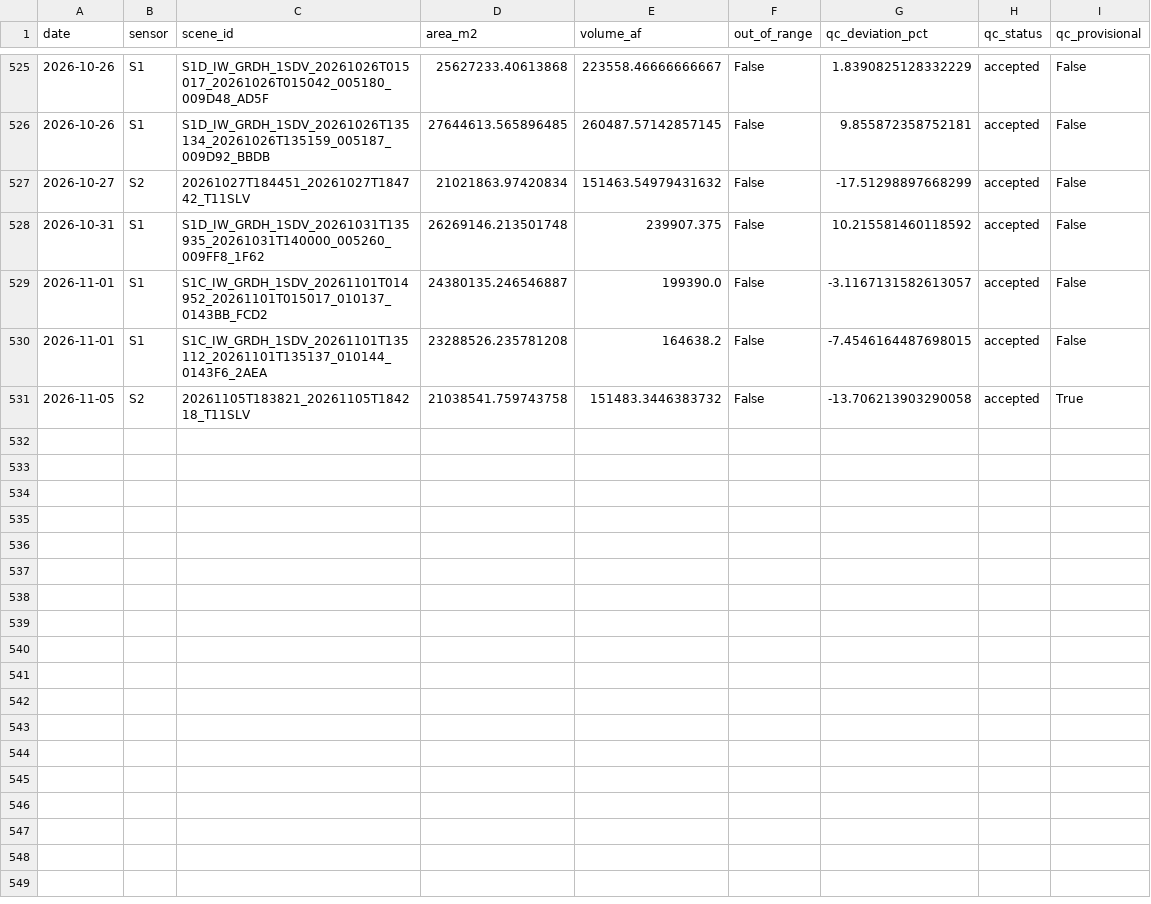
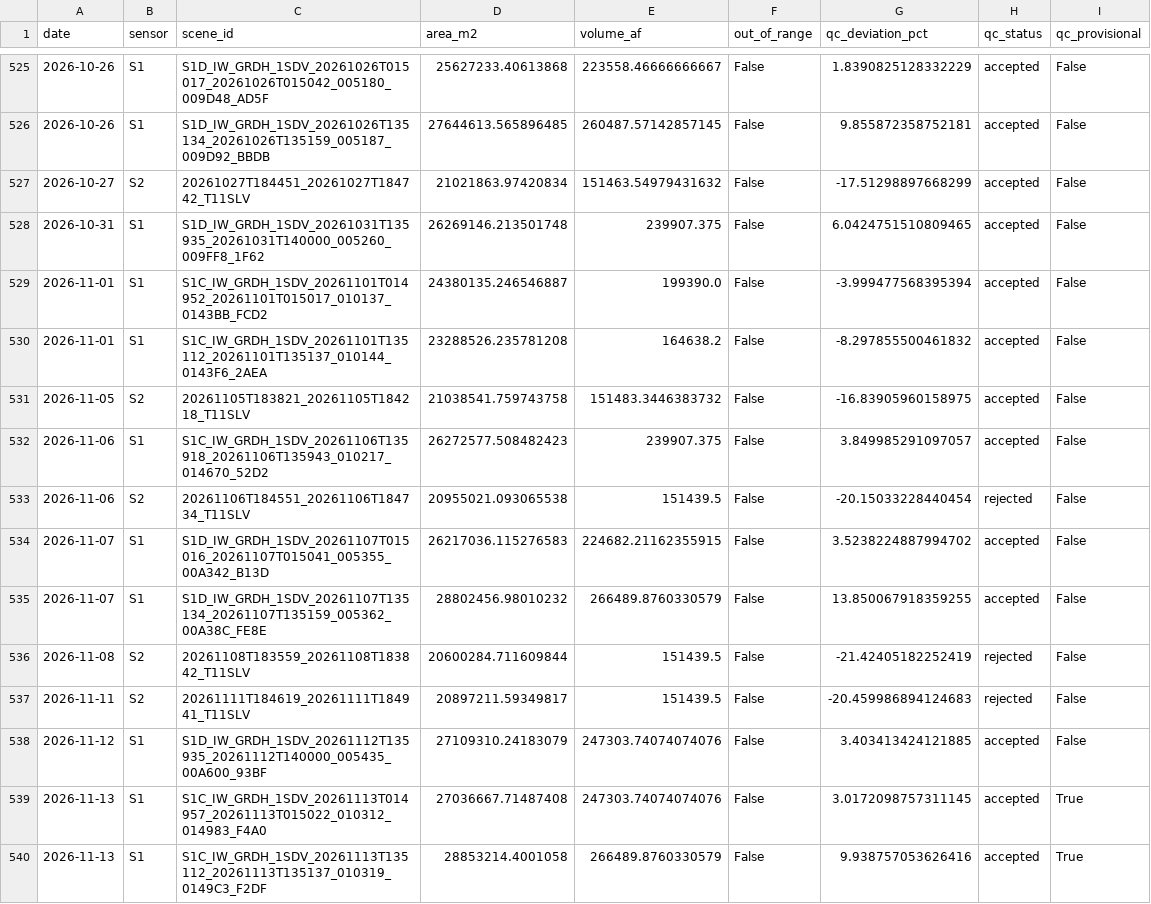
Before and after one commit to jimkaj/reservoir_ca, a CSV file: reservoirs/timeseries/ISB.csv, drawn as a sheet; only a part is shown, gaps mark what is left out.

```diff
--- a/reservoirs/timeseries/ISB.csv
+++ b/reservoirs/timeseries/ISB.csv
@@ -527,5 +527,14 @@ date,sensor,scene_id,area_m2,volume_af,out_of_range,qc_deviation_pct,qc_status,q
 2026-10-27,S2,20261027T184451_20261027T184742_T11SLV,21021863.97420834,151463.54979431632,False,-17.51298897668299,accepted,False
-2026-10-31,S1,S1D_IW_GRDH_1SDV_20261031T135935_20261031T140000_005260_009FF8_1F62,26269146.213501748,239907.375,False,10.215581460118592,accepted,False
-2026-11-01,S1,S1C_IW_GRDH_1SDV_20261101T014952_20261101T015017_010137_0143BB_FCD2,24380135.246546887,199390.0,False,-3.1167131582613057,accepted,False
-2026-11-01,S1,S1C_IW_GRDH_1SDV_20261101T135112_20261101T135137_010144_0143F6_2AEA,23288526.235781208,164638.2,False,-7.4546164487698015,accepted,False
-2026-11-05,S2,20261105T183821_20261105T184218_T11SLV,21038541.759743758,151483.3446383732,False,-13.706213903290058,accepted,True
+2026-10-31,S1,S1D_IW_GRDH_1SDV_20261031T135935_20261031T140000_005260_009FF8_1F62,26269146.213501748,239907.375,False,6.0424751510809465,accepted,False
+2026-11-01,S1,S1C_IW_GRDH_1SDV_20261101T014952_20261101T015017_010137_0143BB_FCD2,24380135.246546887,199390.0,False,-3.999477568395394,accepted,False
+2026-11-01,S1,S1C_IW_GRDH_1SDV_20261101T135112_20261101T135137_010144_0143F6_2AEA,23288526.235781208,164638.2,False,-8.297855500461832,accepted,False
+2026-11-05,S2,20261105T183821_20261105T184218_T11SLV,21038541.759743758,151483.3446383732,False,-16.83905960158975,accepted,False
+2026-11-06,S1,S1C_IW_GRDH_1SDV_20261106T135918_20261106T135943_010217_014670_52D2,26272577.508482423,239907.375,False,3.849985291097057,accepted,False
+2026-11-06,S2,20261106T184551_20261106T184734_T11SLV,20955021.093065538,151439.5,False,-20.15033228440454,rejected,False
+2026-11-07,S1,S1D_IW_GRDH_1SDV_20261107T015016_20261107T015041_005355_00A342_B13D,26217036.115276583,224682.21162355915,False,3.5238224887994702,accepted,False
+2026-11-07,S1,S1D_IW_GRDH_1SDV_20261107T135134_20261107T135159_005362_00A38C_FE8E,28802456.98010232,266489.8760330579,False,13.850067918359255,accepted,False
+2026-11-08,S2,20261108T183559_20261108T183842_T11SLV,20600284.711609844,151439.5,False,-21.42405182252419,rejected,False
+2026-11-11,S2,20261111T184619_20261111T184941_T11SLV,20897211.59349817,151439.5,False,-20.459986894124683,rejected,False
+2026-11-12,S1,S1D_IW_GRDH_1SDV_20261112T135935_20261112T140000_005435_00A600_93BF,27109310.24183079,247303.74074074076,False,3.403413424121885,accepted,False
+2026-11-13,S1,S1C_IW_GRDH_1SDV_20261113T014957_20261113T015022_010312_014983_F4A0,27036667.71487408,247303.74074074076,False,3.0172098757311145,accepted,True
+2026-11-13,S1,S1C_IW_GRDH_1SDV_20261113T135112_20261113T135137_010319_0149C3_F2DF,28853214.4001058,266489.8760330579,False,9.938757053626416,accepted,True
```
Also changed, not shown: reservoirs/timeseries/BRD.csv, reservoirs/timeseries/BUC.csv, 33 other files.
